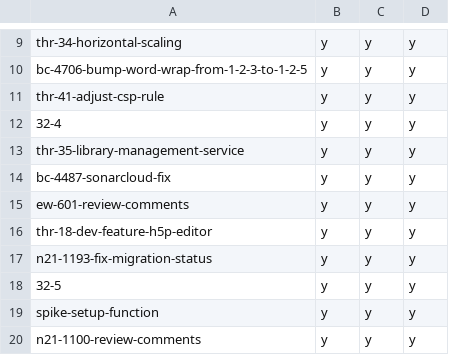
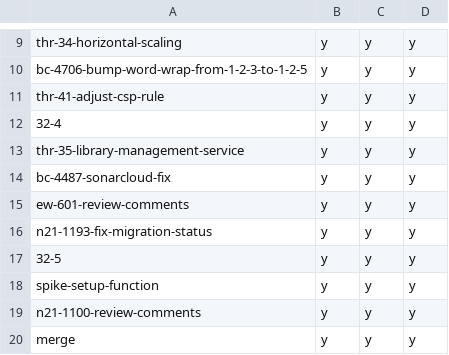
Before and after one commit to hpi-schul-cloud/dof_bingo, a CSV file: bingo.csv, drawn as a sheet; only a part is shown, gaps mark what is left out; the shorter side is filled out with more unchanged rows.

Commit message:
removed thr-18-dev-feature-h5p-editor on behalf of tbd

```diff
--- a/bingo.csv
+++ b/bingo.csv
@@ -15,3 +15,2 @@ bc-4487-sonarcloud-fix,y,y,y
 ew-601-review-comments,y,y,y
-thr-18-dev-feature-h5p-editor,y,y,y
 n21-1193-fix-migration-status,y,y,y
```
